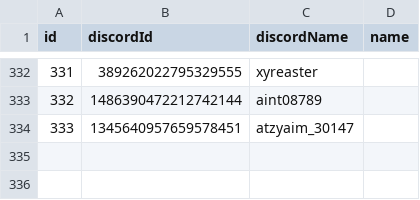
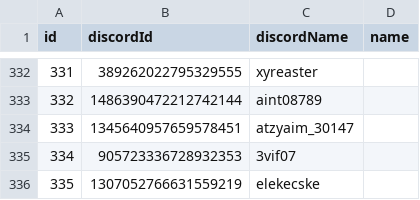
Before and after one commit to Kisara-k/Frieren-TCG-Player-Stats, a CSV file: data/Player.csv, drawn as a sheet; only a part is shown, gaps mark what is left out.

Commit message:
update data

```diff
--- a/data/Player.csv
+++ b/data/Player.csv
@@ -334 +334,3 @@ id,discordId,discordName,name
 333,1345640957659578451,atzyaim_30147,
+334,905723336728932353,3vif07,
+335,1307052766631559219,elekecske,
```
Also changed, not shown: 1 other file.
